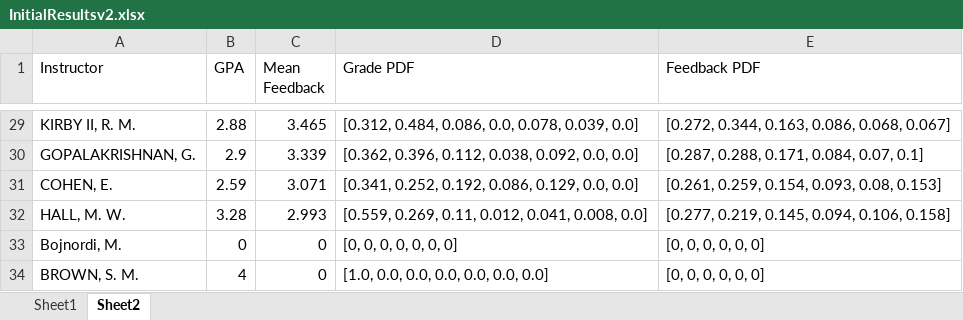
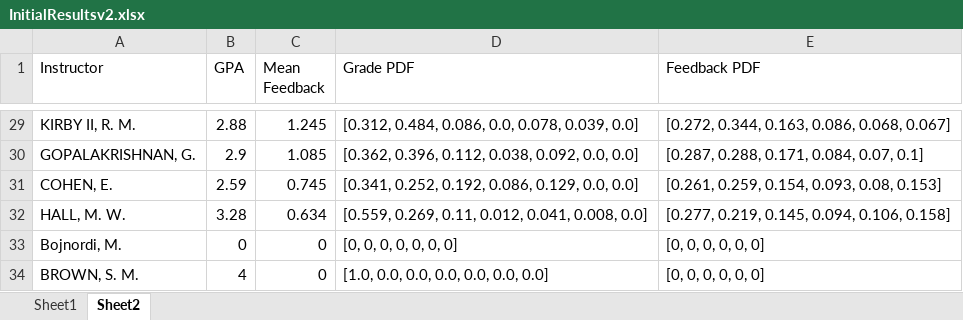
Before and after one commit to JonWiggins/GradeDataMiningProject, an Excel workbook: InitialResultsv2.xlsx, sheet Sheet2, drawn as a sheet; only a part is shown, gaps mark what is left out; values as stored, in another font and other column widths than the file's, no borders; charts and pictures not drawn; the diff covers the shown part only; the diff names each change by its address in the sheet, - before the commit and + after, or states it on an @@ line.

Commit message:
Add Chart to inital results Add weight to Feedback

```diff
--- a/InitialResultsv2.xlsx (sheet Sheet2)
+++ b/InitialResultsv2.xlsx (sheet Sheet2)
-C29 (Mean Feedback): 3.465
+C29 (Mean Feedback): 1.245
-C30 (Mean Feedback): 3.339
+C30 (Mean Feedback): 1.085
-C31 (Mean Feedback): 3.071
+C31 (Mean Feedback): 0.745
-C32 (Mean Feedback): 2.993
+C32 (Mean Feedback): 0.634
```
Also changed, not shown: 2 added rows, 2 removed rows and 25 edited cells elsewhere in this sheet, charts or pictures, 1 other file.
